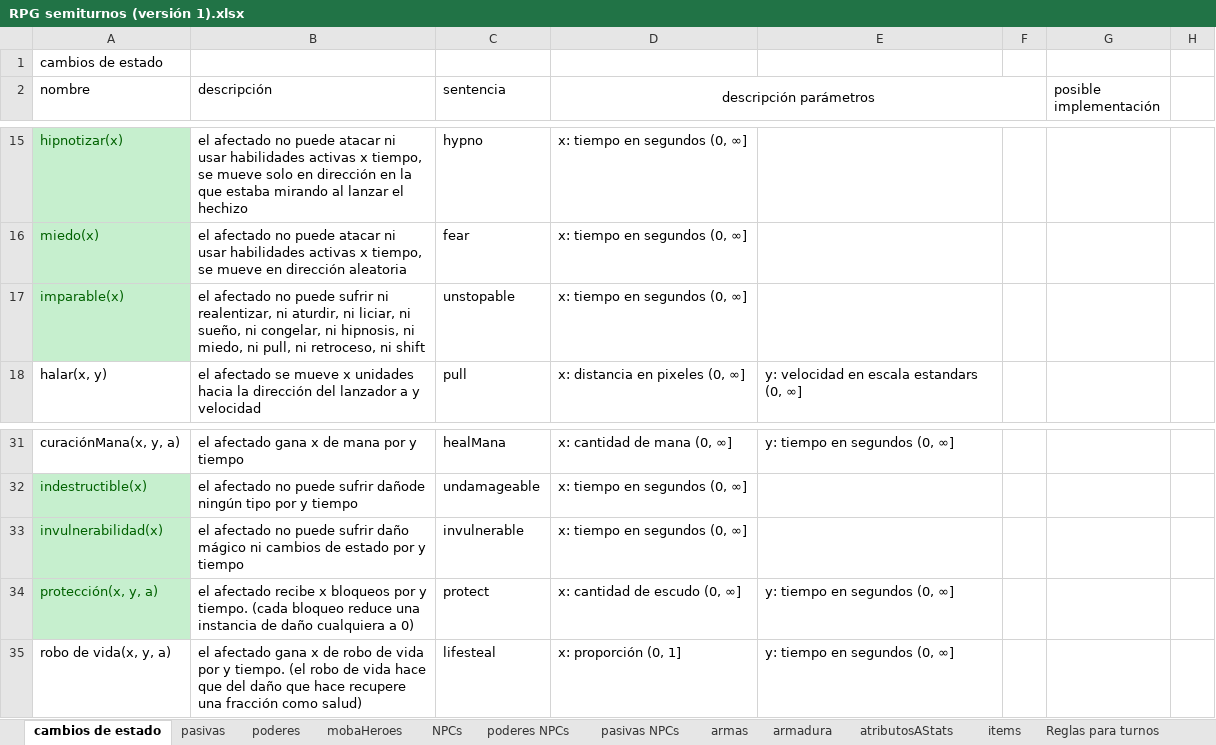
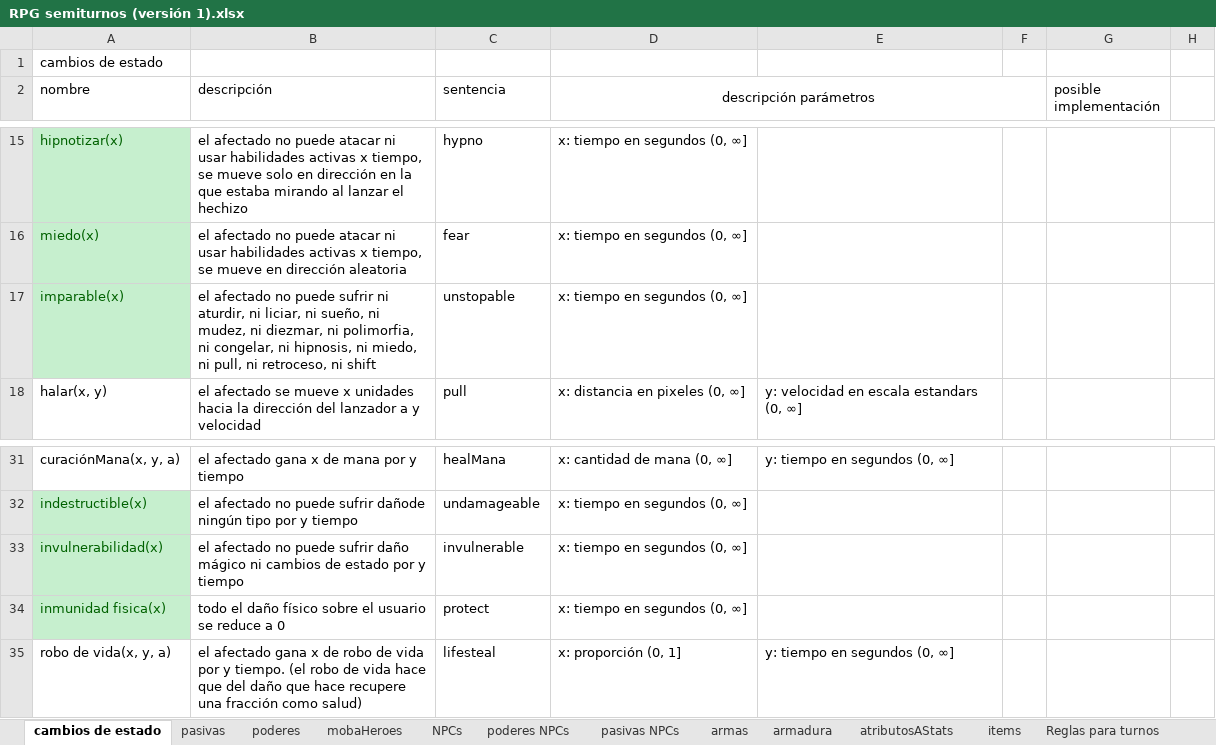
Before and after one commit to VectorLineal/sandIO, an Excel workbook: docs/RPG semiturnos (versión 1).xlsx, sheet cambios de estado, drawn as a sheet; only a part is shown, gaps mark what is left out; values as stored, in another font and other column widths than the file's, no borders; removed rows and columns are numbered as before the commit, all else as after; the diff names each change by its address in the sheet, - before the commit and + after, or states it on an @@ line.

```diff
--- a/docs/RPG semiturnos (versión 1).xlsx (sheet cambios de estado)
+++ b/docs/RPG semiturnos (versión 1).xlsx (sheet cambios de estado)
-B17 (descripción): …sufrir ni realentizar, ni aturdir, ni liciar, ni sueño, ni congelar,…
+B17 (descripción): …sufrir ni aturdir, ni liciar, ni sueño, ni mudez, ni diezmar, ni polimorfia, ni congelar,…
-row 34: protección(x, y, a) | el afectado recibe x bloqueos por y tiempo. (cada bloqueo reduce una instancia de daño cualquiera a 0) | protect | x: cantidad de escudo (0, ∞] | y: tiempo en segundos (0, ∞]
+row 34: inmunidad fisica(x) | todo el daño físico sobre el usuario se reduce a 0 | protect | x: tiempo en segundos (0, ∞]
```
Also changed, not shown: sheet poderes, sheet mobaHeroes, sheet pasivas, sheet pasivas NPCs, 5 other files.
